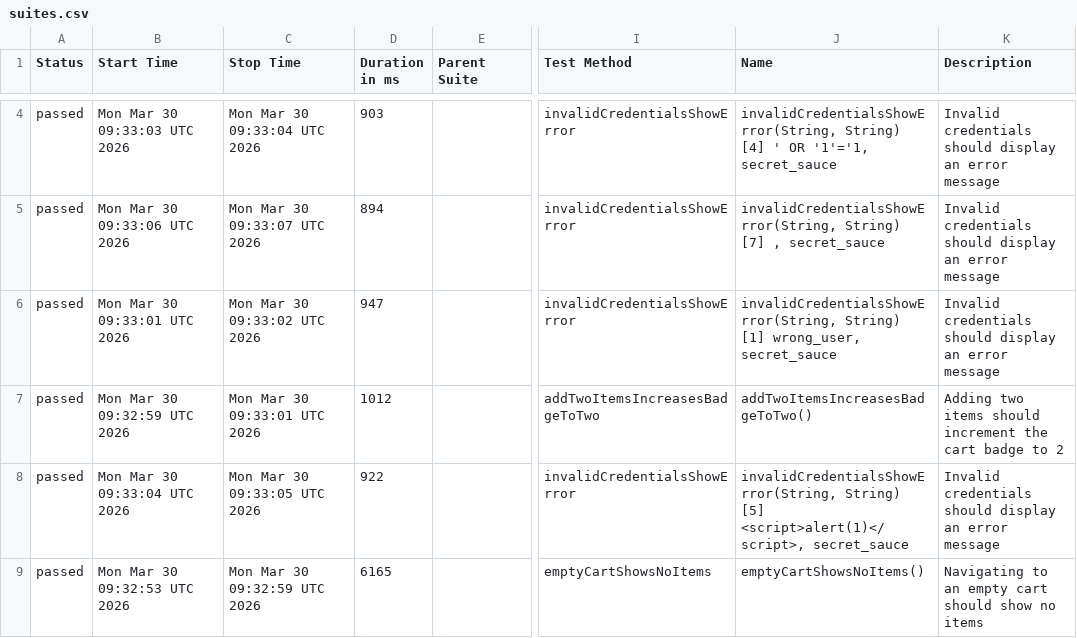
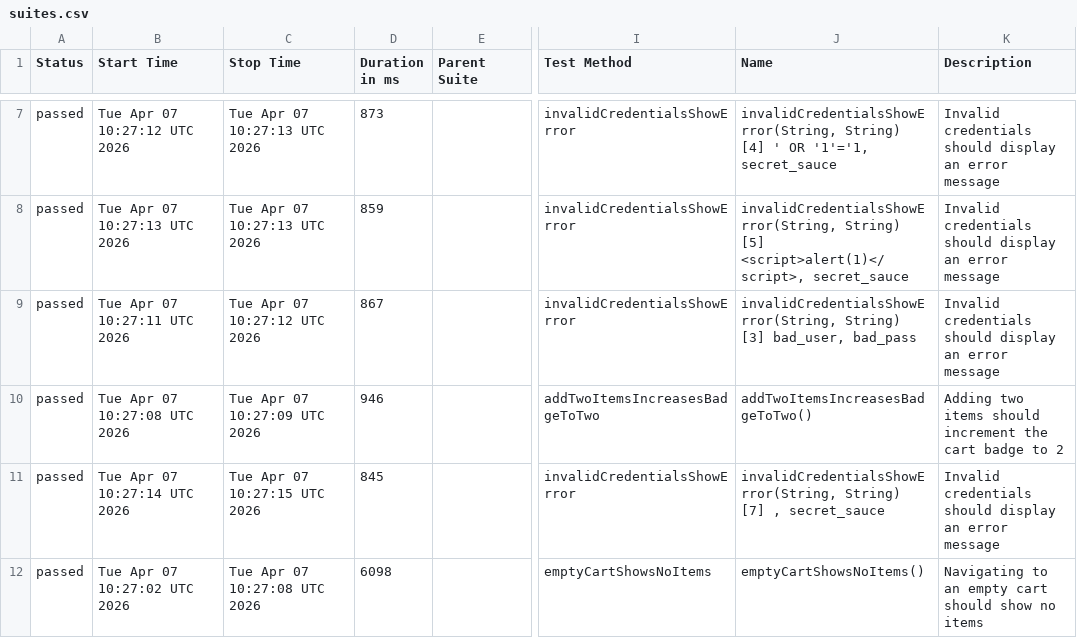
Before and after one commit to Samuel1796/QAM08-DOCKER-SELENIUM, a CSV file: data/suites.csv, drawn as a sheet; only a part is shown, gaps mark what is left out; addresses are those after the commit; the diff covers the shown part only; the diff names each change by its address in the sheet, - before the commit and + after, or states it on an @@ line.

```diff
--- a/data/suites.csv
+++ b/data/suites.csv
-B7 (Start Time): Mon Mar 30 09:33:03 UTC 2026
+B7 (Start Time): Tue Apr 07 10:27:12 UTC 2026
-C7 (Stop Time): Mon Mar 30 09:33:04 UTC 2026
+C7 (Stop Time): Tue Apr 07 10:27:13 UTC 2026
-D7 (Duration in ms): 903
+D7 (Duration in ms): 873
-B8 (Start Time): Mon Mar 30 09:33:06 UTC 2026
+B8 (Start Time): Tue Apr 07 10:27:13 UTC 2026
-C8 (Stop Time): Mon Mar 30 09:33:07 UTC 2026
+C8 (Stop Time): Tue Apr 07 10:27:13 UTC 2026
-D8 (Duration in ms): 894
+D8 (Duration in ms): 859
-J8 (Name): invalidCredentialsShowError(String, String) [7] , secret_sauce
+J8 (Name): invalidCredentialsShowError(String, String) [5] <script>alert(1)</script>, secret_sauce
-B9 (Start Time): Mon Mar 30 09:33:01 UTC 2026
+B9 (Start Time): Tue Apr 07 10:27:11 UTC 2026
-C9 (Stop Time): Mon Mar 30 09:33:02 UTC 2026
+C9 (Stop Time): Tue Apr 07 10:27:12 UTC 2026
-D9 (Duration in ms): 947
+D9 (Duration in ms): 867
-J9 (Name): invalidCredentialsShowError(String, String) [1] wrong_user, secret_sauce
+J9 (Name): invalidCredentialsShowError(String, String) [3] bad_user, bad_pass
-B10 (Start Time): Mon Mar 30 09:32:59 UTC 2026
+B10 (Start Time): Tue Apr 07 10:27:08 UTC 2026
-C10 (Stop Time): Mon Mar 30 09:33:01 UTC 2026
+C10 (Stop Time): Tue Apr 07 10:27:09 UTC 2026
-D10 (Duration in ms): 1012
+D10 (Duration in ms): 946
-B11 (Start Time): Mon Mar 30 09:33:04 UTC 2026
+B11 (Start Time): Tue Apr 07 10:27:14 UTC 2026
-C11 (Stop Time): Mon Mar 30 09:33:05 UTC 2026
+C11 (Stop Time): Tue Apr 07 10:27:15 UTC 2026
-D11 (Duration in ms): 922
+D11 (Duration in ms): 845
-J11 (Name): invalidCredentialsShowError(String, String) [5] <script>alert(1)</script>, secret_sauce
+J11 (Name): invalidCredentialsShowError(String, String) [7] , secret_sauce
-B12 (Start Time): Mon Mar 30 09:32:53 UTC 2026
+B12 (Start Time): Tue Apr 07 10:27:02 UTC 2026
-C12 (Stop Time): Mon Mar 30 09:32:59 UTC 2026
+C12 (Stop Time): Tue Apr 07 10:27:08 UTC 2026
-D12 (Duration in ms): 6165
+D12 (Duration in ms): 6098
```
Also changed, not shown: 3 added rows, 3 removed rows and 14 edited cells elsewhere in this file, 48 other files.
